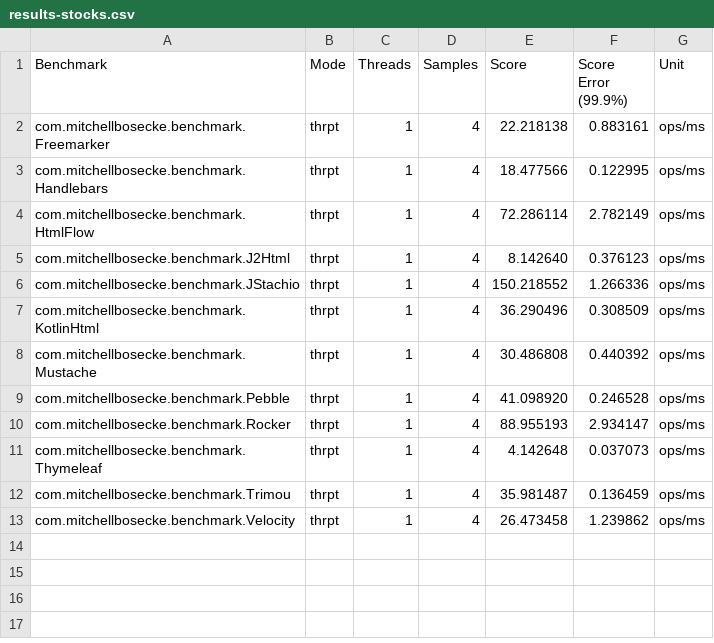
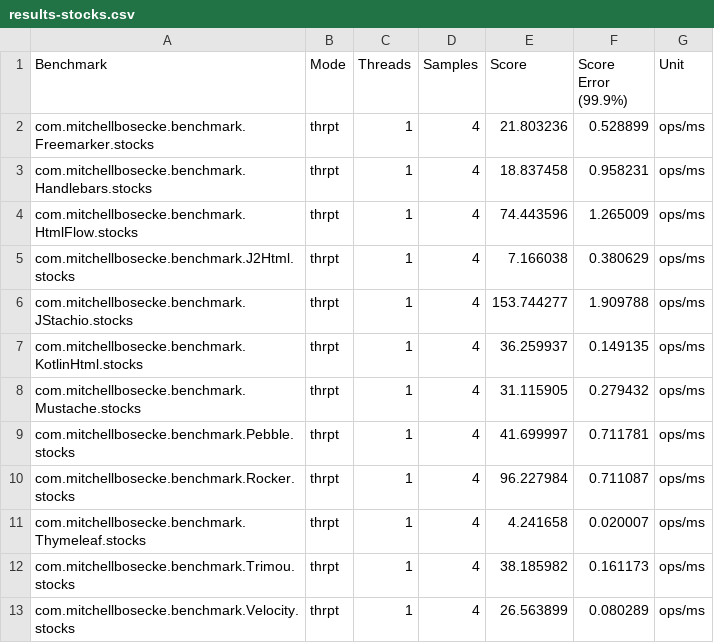
Before and after one commit to xmlet/template-benchmark, a CSV file: results/results-stocks.csv, drawn as a sheet.

```diff
--- a/results/results-stocks.csv
+++ b/results/results-stocks.csv
@@ -1,13 +1,13 @@
 "Benchmark","Mode","Threads","Samples","Score","Score Error (99.9%)","Unit"
-"com.mitchellbosecke.benchmark.Freemarker","thrpt",1,4,22.218138,0.883161,"ops/ms"
-"com.mitchellbosecke.benchmark.Handlebars","thrpt",1,4,18.477566,0.122995,"ops/ms"
-"com.mitchellbosecke.benchmark.HtmlFlow","thrpt",1,4,72.286114,2.782149,"ops/ms"
-"com.mitchellbosecke.benchmark.J2Html","thrpt",1,4,8.142640,0.376123,"ops/ms"
-"com.mitchellbosecke.benchmark.JStachio","thrpt",1,4,150.218552,1.266336,"ops/ms"
-"com.mitchellbosecke.benchmark.KotlinHtml","thrpt",1,4,36.290496,0.308509,"ops/ms"
-"com.mitchellbosecke.benchmark.Mustache","thrpt",1,4,30.486808,0.440392,"ops/ms"
-"com.mitchellbosecke.benchmark.Pebble","thrpt",1,4,41.098920,0.246528,"ops/ms"
-"com.mitchellbosecke.benchmark.Rocker","thrpt",1,4,88.955193,2.934147,"ops/ms"
-"com.mitchellbosecke.benchmark.Thymeleaf","thrpt",1,4,4.142648,0.037073,"ops/ms"
-"com.mitchellbosecke.benchmark.Trimou","thrpt",1,4,35.981487,0.136459,"ops/ms"
-"com.mitchellbosecke.benchmark.Velocity","thrpt",1,4,26.473458,1.239862,"ops/ms"
+"com.mitchellbosecke.benchmark.Freemarker.stocks","thrpt",1,4,21.803236,0.528899,"ops/ms"
+"com.mitchellbosecke.benchmark.Handlebars.stocks","thrpt",1,4,18.837458,0.958231,"ops/ms"
+"com.mitchellbosecke.benchmark.HtmlFlow.stocks","thrpt",1,4,74.443596,1.265009,"ops/ms"
+"com.mitchellbosecke.benchmark.J2Html.stocks","thrpt",1,4,7.166038,0.380629,"ops/ms"
+"com.mitchellbosecke.benchmark.JStachio.stocks","thrpt",1,4,153.744277,1.909788,"ops/ms"
+"com.mitchellbosecke.benchmark.KotlinHtml.stocks","thrpt",1,4,36.259937,0.149135,"ops/ms"
+"com.mitchellbosecke.benchmark.Mustache.stocks","thrpt",1,4,31.115905,0.279432,"ops/ms"
+"com.mitchellbosecke.benchmark.Pebble.stocks","thrpt",1,4,41.699997,0.711781,"ops/ms"
+"com.mitchellbosecke.benchmark.Rocker.stocks","thrpt",1,4,96.227984,0.711087,"ops/ms"
+"com.mitchellbosecke.benchmark.Thymeleaf.stocks","thrpt",1,4,4.241658,0.020007,"ops/ms"
+"com.mitchellbosecke.benchmark.Trimou.stocks","thrpt",1,4,38.185982,0.161173,"ops/ms"
+"com.mitchellbosecke.benchmark.Velocity.stocks","thrpt",1,4,26.563899,0.080289,"ops/ms"
```
Also changed, not shown: results/results-presentations.csv, 6 other files.
